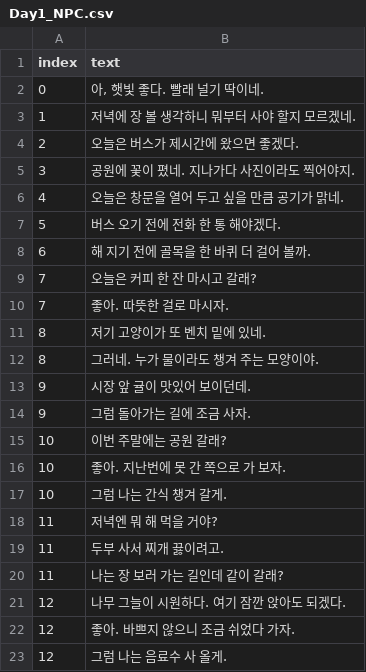
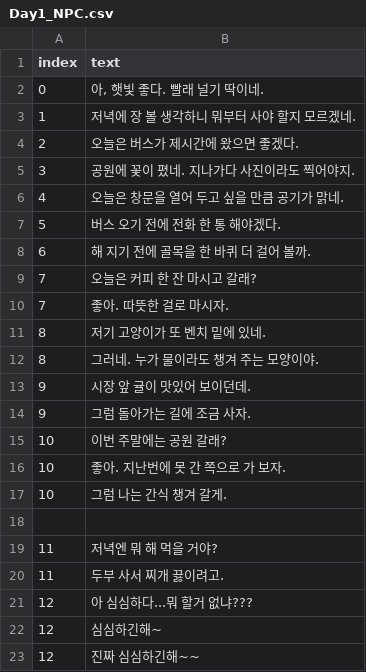
Before and after one commit to K-MIN-SEC/mayac, a CSV file: Assets/TextFile/Day1/Day1_NPC.csv, drawn as a sheet.

```diff
--- a/Assets/TextFile/Day1/Day1_NPC.csv
+++ b/Assets/TextFile/Day1/Day1_NPC.csv
@@ -17,7 +17,7 @@
 10,그럼 나는 간식 챙겨 갈게.
+,
 11,저녁엔 뭐 해 먹을 거야?
 11,두부 사서 찌개 끓이려고.
-11,나는 장 보러 가는 길인데 같이 갈래?
-12,나무 그늘이 시원하다. 여기 잠깐 앉아도 되겠다.
-12,좋아. 바쁘지 않으니 조금 쉬었다 가자.
-12,그럼 나는 음료수 사 올게.
+12,아 심심하다...뭐 할거 없냐???
+12,심심하긴해~
+12,진짜 심심하긴해~~
```
Also changed, not shown: 4 other files.
